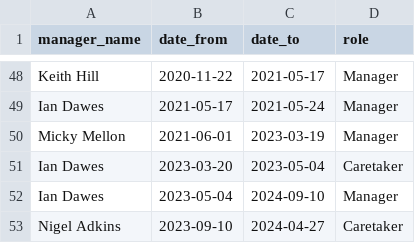
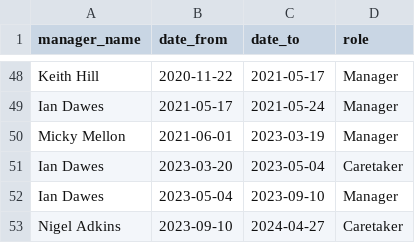
Before and after one commit to petebrown/pre-2023-data-prep, a CSV file: data/managers.csv, drawn as a sheet; only a part is shown, gaps mark what is left out.

Commit message:
fixed date error for Dawes

```diff
--- a/data/managers.csv
+++ b/data/managers.csv
@@ -51,3 +51,3 @@ Micky Mellon,2021-06-01,2023-03-19,Manager
 Ian Dawes,2023-03-20,2023-05-04,Caretaker
-Ian Dawes,2023-05-04,2024-09-10,Manager
+Ian Dawes,2023-05-04,2023-09-10,Manager
 Nigel Adkins,2023-09-10,2024-04-27,Caretaker
```
